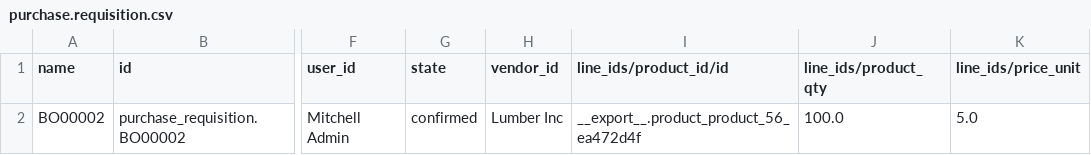
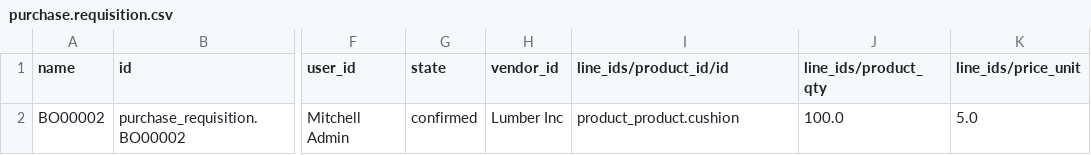
Before and after one commit to brain-tec/odoo-1, a CSV file: freppledata/data/purchase.requisition.csv, drawn as a sheet; only a part is shown, gaps mark what is left out; the diff names each change by its address in the sheet, - before the commit and + after, or states it on an @@ line.

```diff
--- a/freppledata/data/purchase.requisition.csv
+++ b/freppledata/data/purchase.requisition.csv
-I2 (line_ids/product_id/id): __export__.product_product_56_ea472d4f
+I2 (line_ids/product_id/id): product_product.cushion
```
Also changed, not shown: freppledata/data/mrp.bom.csv, freppledata/data/product.template.csv, 8 other files.
